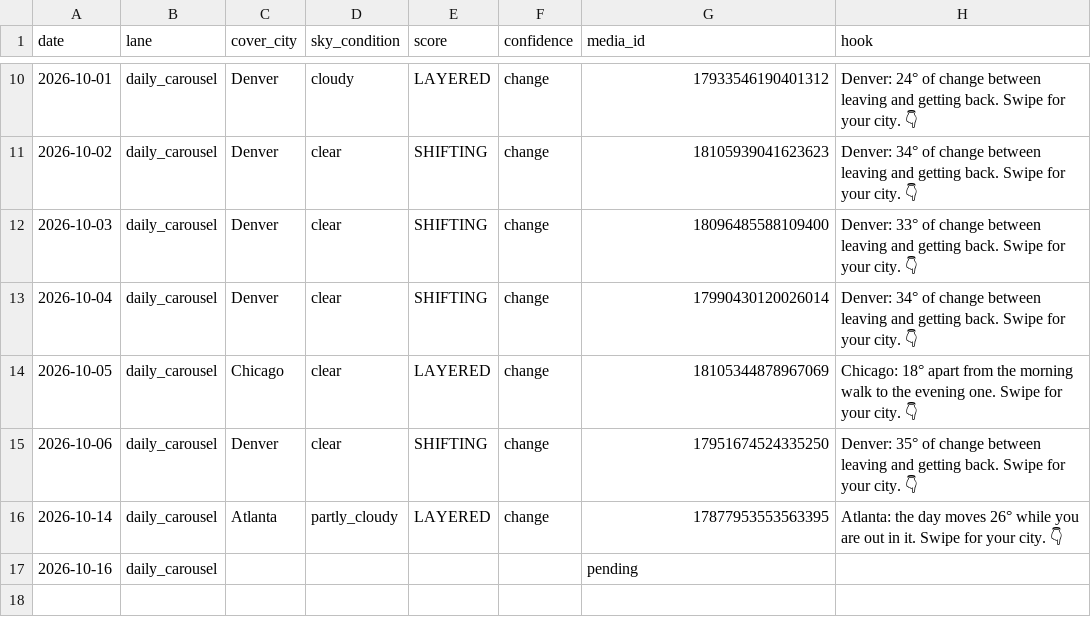
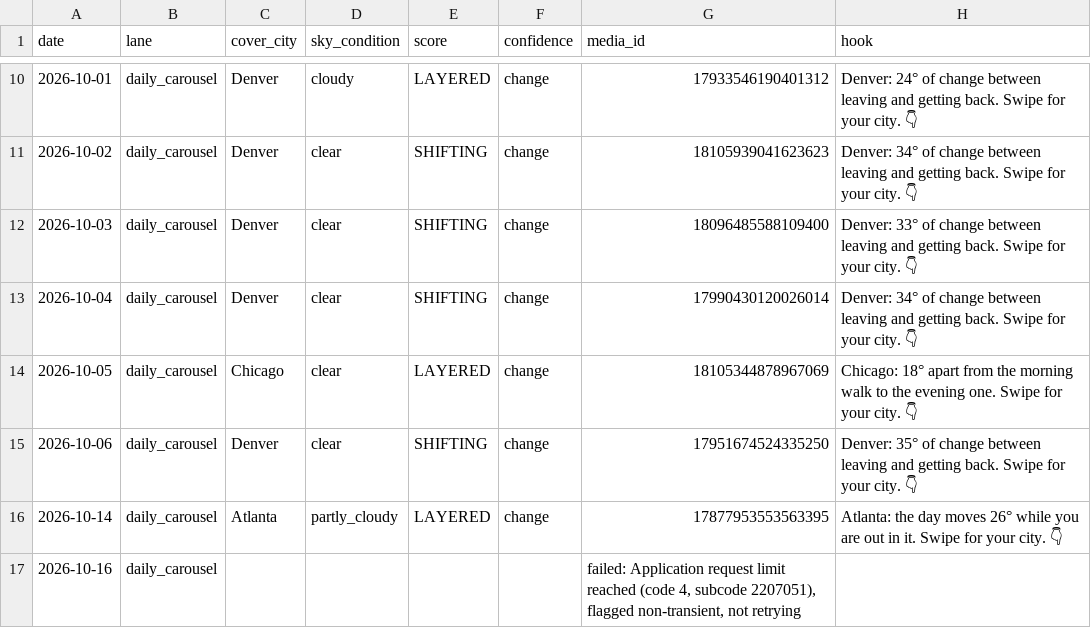
Before and after one commit to sjpeyser/outfit-forecast-cards, a CSV file: posts.csv, drawn as a sheet; only a part is shown, gaps mark what is left out.

Commit message:
posts.csv 2026-10-16

```diff
--- a/posts.csv
+++ b/posts.csv
@@ -16,2 +16,2 @@ date,lane,cover_city,sky_condition,score,confidence,media_id,hook
 2026-10-14,daily_carousel,Atlanta,partly_cloudy,LAYERED,change,17877953553563395,"Atlanta: the day moves 26° while you are out in it. Swipe for your city. 👇"
-2026-10-16,daily_carousel,,,,,pending,
+2026-10-16,daily_carousel,,,,,"failed: Application request limit reached (code 4, subcode 2207051), flagged non-transient, not retrying",
```
